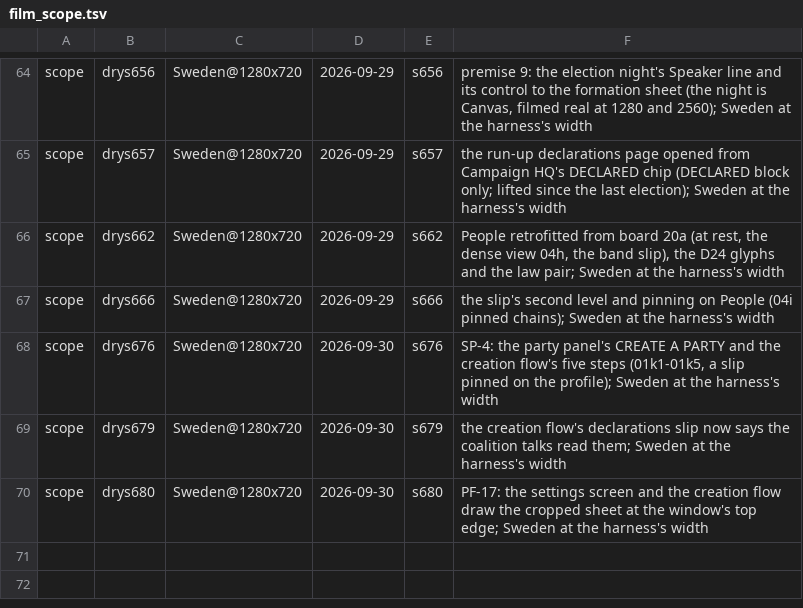
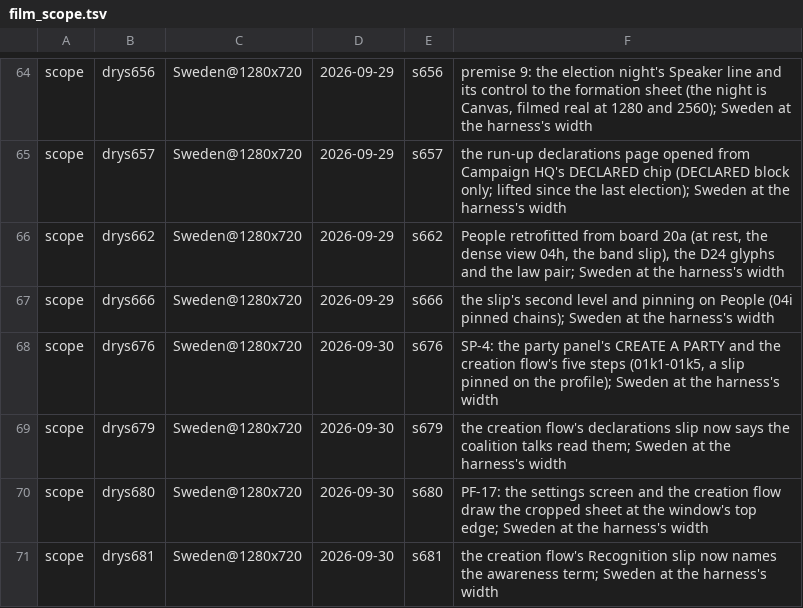
Before and after one commit to Bippen/PoliSim, a TSV file: Tools/film_scope.tsv, drawn as a sheet; only a part is shown, gaps mark what is left out.

```diff
--- a/Tools/film_scope.tsv
+++ b/Tools/film_scope.tsv
@@ -70 +70,2 @@ scope	drys679	Sweden@1280x720	2026-09-30	s679	the creation flow's declarations s
 scope	drys680	Sweden@1280x720	2026-09-30	s680	PF-17: the settings screen and the creation flow draw the cropped sheet at the window's top edge; Sweden at the harness's width
+scope	drys681	Sweden@1280x720	2026-09-30	s681	the creation flow's Recognition slip now names the awareness term; Sweden at the harness's width
```
Also changed, not shown: 31 other files.
